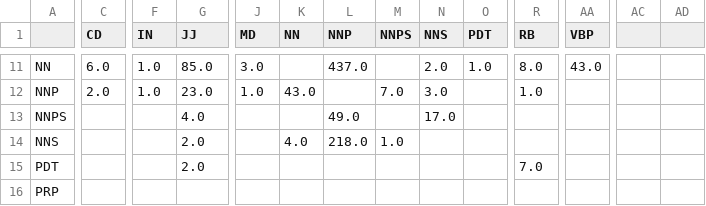
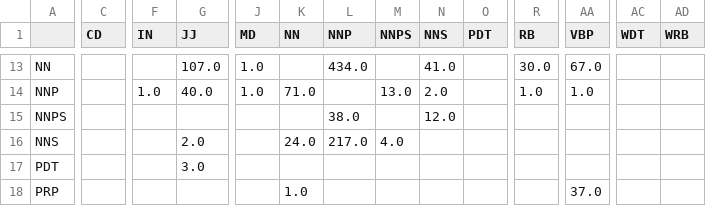
Before and after one commit to Yaminbens/NLP-hw1, a CSV file: basic_conf.csv, drawn as a sheet; only a part is shown, gaps mark what is left out; addresses are those after the commit; the diff covers the shown part only; the diff names each change by its address in the sheet, - before the commit and + after, or states it on an @@ line.

```diff
--- a/basic_conf.csv
+++ b/basic_conf.csv
-AC1: (empty)
+AC1: WDT
-AD1: (empty)
+AD1: WRB
-C13 (CD): 6.0
+C13 (CD): (empty)
-F13 (IN): 1.0
+F13 (IN): (empty)
-G13 (JJ): 85.0
+G13 (JJ): 107.0
-J13 (MD): 3.0
+J13 (MD): 1.0
-L13 (NNP): 437.0
+L13 (NNP): 434.0
-N13 (NNS): 2.0
+N13 (NNS): 41.0
-O13 (PDT): 1.0
+O13 (PDT): (empty)
-R13 (RB): 8.0
+R13 (RB): 30.0
-AA13 (VBP): 43.0
+AA13 (VBP): 67.0
-C14 (CD): 2.0
+C14 (CD): (empty)
-G14 (JJ): 23.0
+G14 (JJ): 40.0
-K14 (NN): 43.0
+K14 (NN): 71.0
-M14 (NNPS): 7.0
+M14 (NNPS): 13.0
-N14 (NNS): 3.0
+N14 (NNS): 2.0
-AA14 (VBP): (empty)
+AA14 (VBP): 1.0
-G15 (JJ): 4.0
+G15 (JJ): (empty)
-L15 (NNP): 49.0
+L15 (NNP): 38.0
-N15 (NNS): 17.0
+N15 (NNS): 12.0
-K16 (NN): 4.0
+K16 (NN): 24.0
-L16 (NNP): 218.0
+L16 (NNP): 217.0
-M16 (NNPS): 1.0
+M16 (NNPS): 4.0
-G17 (JJ): 2.0
+G17 (JJ): 3.0
-R17 (RB): 7.0
+R17 (RB): (empty)
-K18 (NN): (empty)
+K18 (NN): 1.0
-AA18 (VBP): (empty)
+AA18 (VBP): 37.0
```
Also changed, not shown: 2 added rows and 75 edited cells elsewhere in this file, 7 other files.
